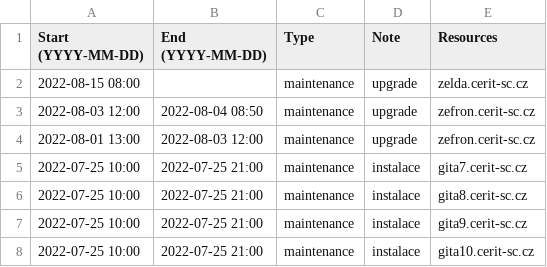
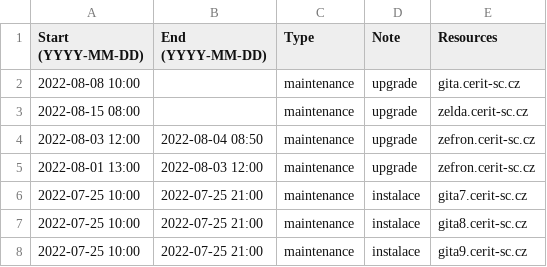
Before and after one commit to CERIT-SC/cerit-maintenance, a CSV file: maintenance.csv, drawn as a sheet; only a part is shown; the shorter side is filled out with more unchanged rows; the diff names each change by its address in the sheet, - before the commit and + after, or states it on an @@ line.

Commit message:
maintenance gita

```diff
--- a/maintenance.csv
+++ b/maintenance.csv
+row 2: 2022-08-08 10:00 |  | maintenance | upgrade | gita.cerit-sc.cz
```
